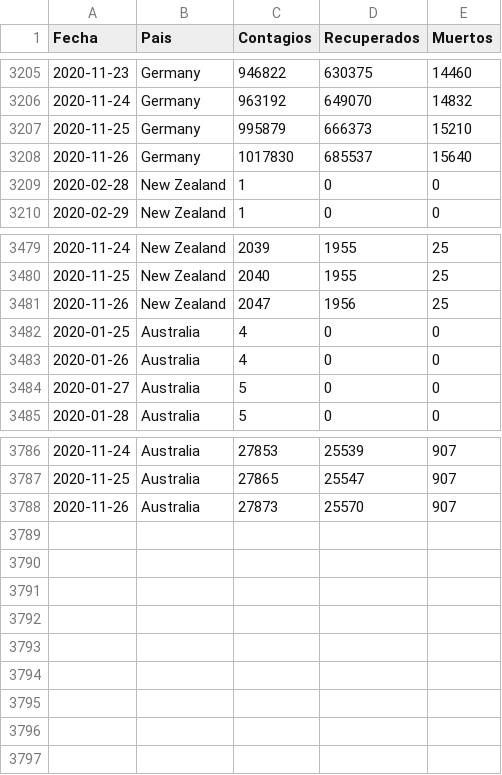
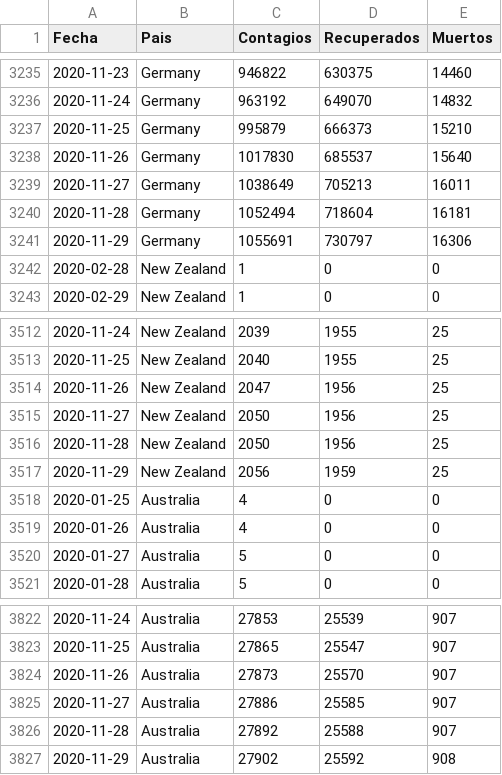
Before and after one commit to LoretoSanchez/Covid19, a CSV file: paises.csv, drawn as a sheet; only a part is shown, gaps mark what is left out; the diff covers the shown part only; the diff names each change by its address in the sheet, - before the commit and + after, or states it on an @@ line.

```diff
--- a/paises.csv
+++ b/paises.csv
+row 3239: 2020-11-27 | Germany | 1038649 | 705213 | 16011
+row 3240: 2020-11-28 | Germany | 1052494 | 718604 | 16181
+row 3241: 2020-11-29 | Germany | 1055691 | 730797 | 16306
+row 3515: 2020-11-27 | New Zealand | 2050 | 1956 | 25
+row 3516: 2020-11-28 | New Zealand | 2050 | 1956 | 25
+row 3517: 2020-11-29 | New Zealand | 2056 | 1959 | 25
+row 3825: 2020-11-27 | Australia | 27886 | 25585 | 907
+row 3826: 2020-11-28 | Australia | 27892 | 25588 | 907
+row 3827: 2020-11-29 | Australia | 27902 | 25592 | 908
```
Also changed, not shown: 30 added rows elsewhere in this file, paises2.csv, 1 other file.
